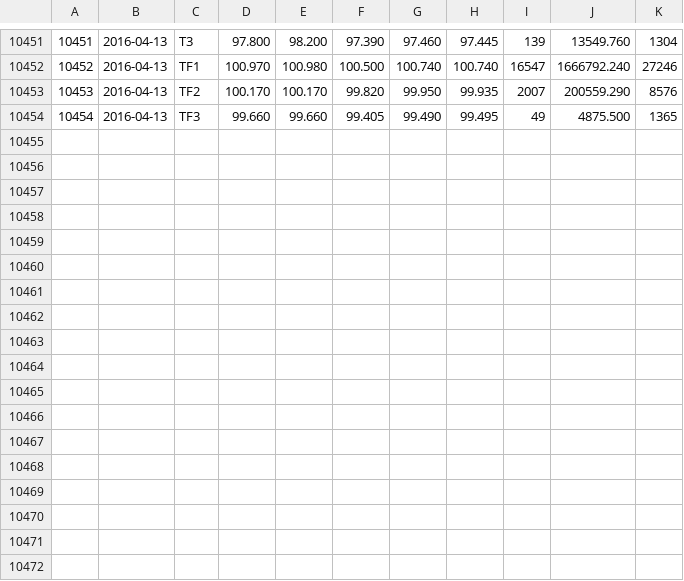
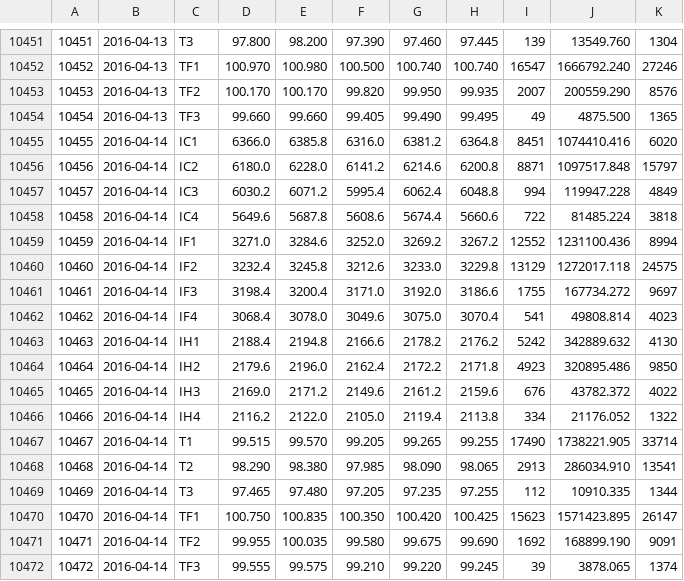
Before and after one commit to rishavloomba/rohan, a CSV file: csv/raw/cffex_future.csv, drawn as a sheet; only a part is shown, gaps mark what is left out.

```diff
--- a/csv/raw/cffex_future.csv
+++ b/csv/raw/cffex_future.csv
@@ -10454 +10454,19 @@
 10454,2016-04-13,TF3,99.660,99.660,99.405,99.490,99.495,49,4875.500,1365
+10455,2016-04-14,IC1,6366.0,6385.8,6316.0,6381.2,6364.8,8451,1074410.416,6020
+10456,2016-04-14,IC2,6180.0,6228.0,6141.2,6214.6,6200.8,8871,1097517.848,15797
+10457,2016-04-14,IC3,6030.2,6071.2,5995.4,6062.4,6048.8,994,119947.228,4849
+10458,2016-04-14,IC4,5649.6,5687.8,5608.6,5674.4,5660.6,722,81485.224,3818
+10459,2016-04-14,IF1,3271.0,3284.6,3252.0,3269.2,3267.2,12552,1231100.436,8994
+10460,2016-04-14,IF2,3232.4,3245.8,3212.6,3233.0,3229.8,13129,1272017.118,24575
+10461,2016-04-14,IF3,3198.4,3200.4,3171.0,3192.0,3186.6,1755,167734.272,9697
+10462,2016-04-14,IF4,3068.4,3078.0,3049.6,3075.0,3070.4,541,49808.814,4023
+10463,2016-04-14,IH1,2188.4,2194.8,2166.6,2178.2,2176.2,5242,342889.632,4130
+10464,2016-04-14,IH2,2179.6,2196.0,2162.4,2172.2,2171.8,4923,320895.486,9850
+10465,2016-04-14,IH3,2169.0,2171.2,2149.6,2161.2,2159.6,676,43782.372,4022
+10466,2016-04-14,IH4,2116.2,2122.0,2105.0,2119.4,2113.8,334,21176.052,1322
+10467,2016-04-14,T1,99.515,99.570,99.205,99.265,99.255,17490,1738221.905,33714
+10468,2016-04-14,T2,98.290,98.380,97.985,98.090,98.065,2913,286034.910,13541
+10469,2016-04-14,T3,97.465,97.480,97.205,97.235,97.255,112,10910.335,1344
+10470,2016-04-14,TF1,100.750,100.835,100.350,100.420,100.425,15623,1571423.895,26147
+10471,2016-04-14,TF2,99.955,100.035,99.580,99.675,99.690,1692,168899.190,9091
+10472,2016-04-14,TF3,99.555,99.575,99.210,99.220,99.245,39,3878.065,1374
```
Also changed, not shown: csv/raw/csindex_bk_gdsyl.csv, csv/raw/csindex_bk_gxl.csv, 16 other files.
